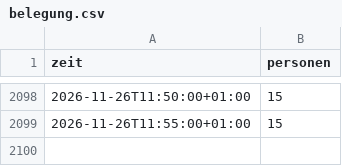
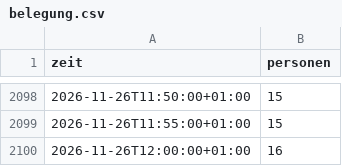
Before and after one commit to weizenheizer007/gym-belegung, a CSV file: data/belegung.csv, drawn as a sheet; only a part is shown, gaps mark what is left out.

Commit message:
Belegung Thu 26.11. 12:00

```diff
--- a/data/belegung.csv
+++ b/data/belegung.csv
@@ -2099 +2099,2 @@ zeit,personen
 2026-11-26T11:55:00+01:00,15
+2026-11-26T12:00:00+01:00,16
```
Also changed, not shown: 1 other file.
